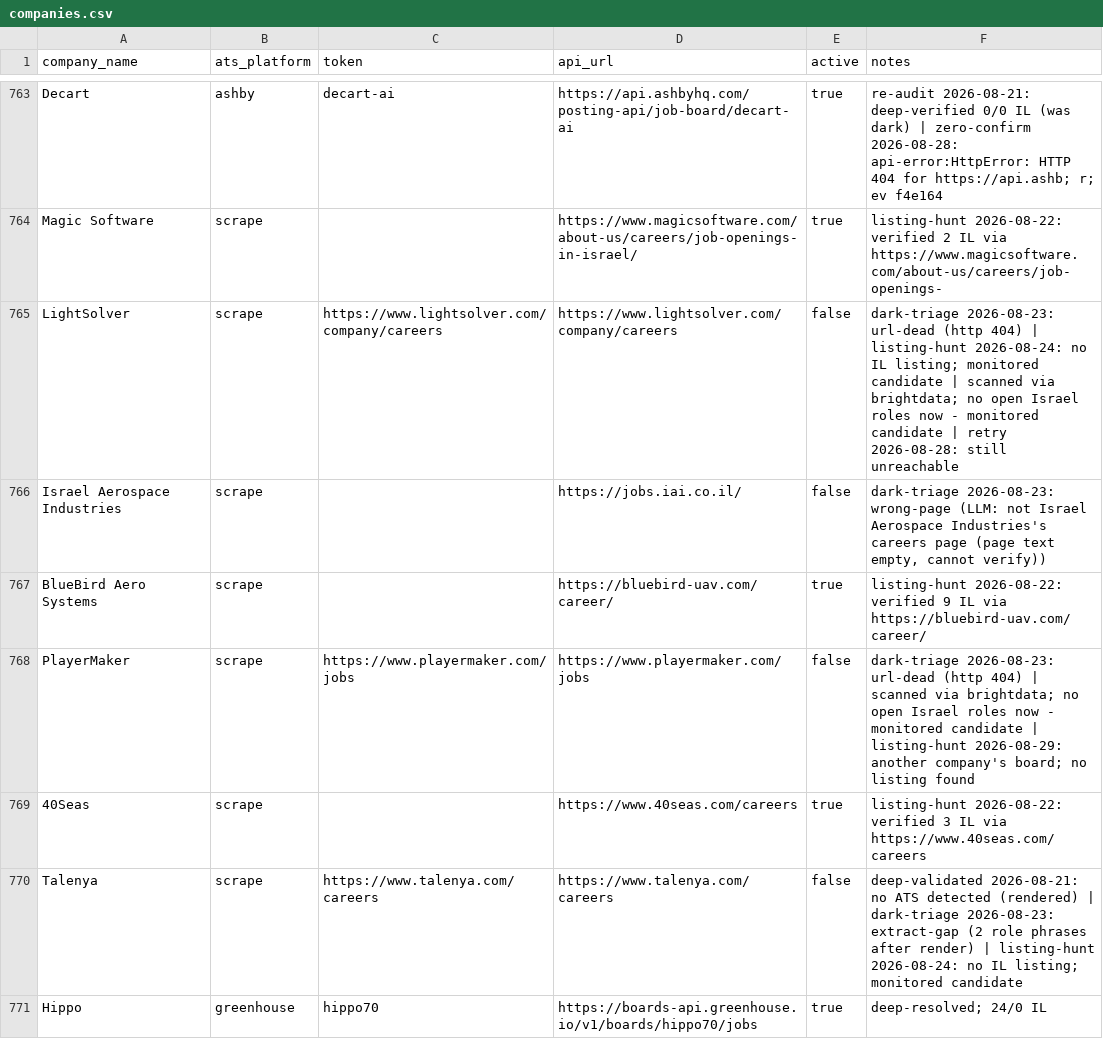
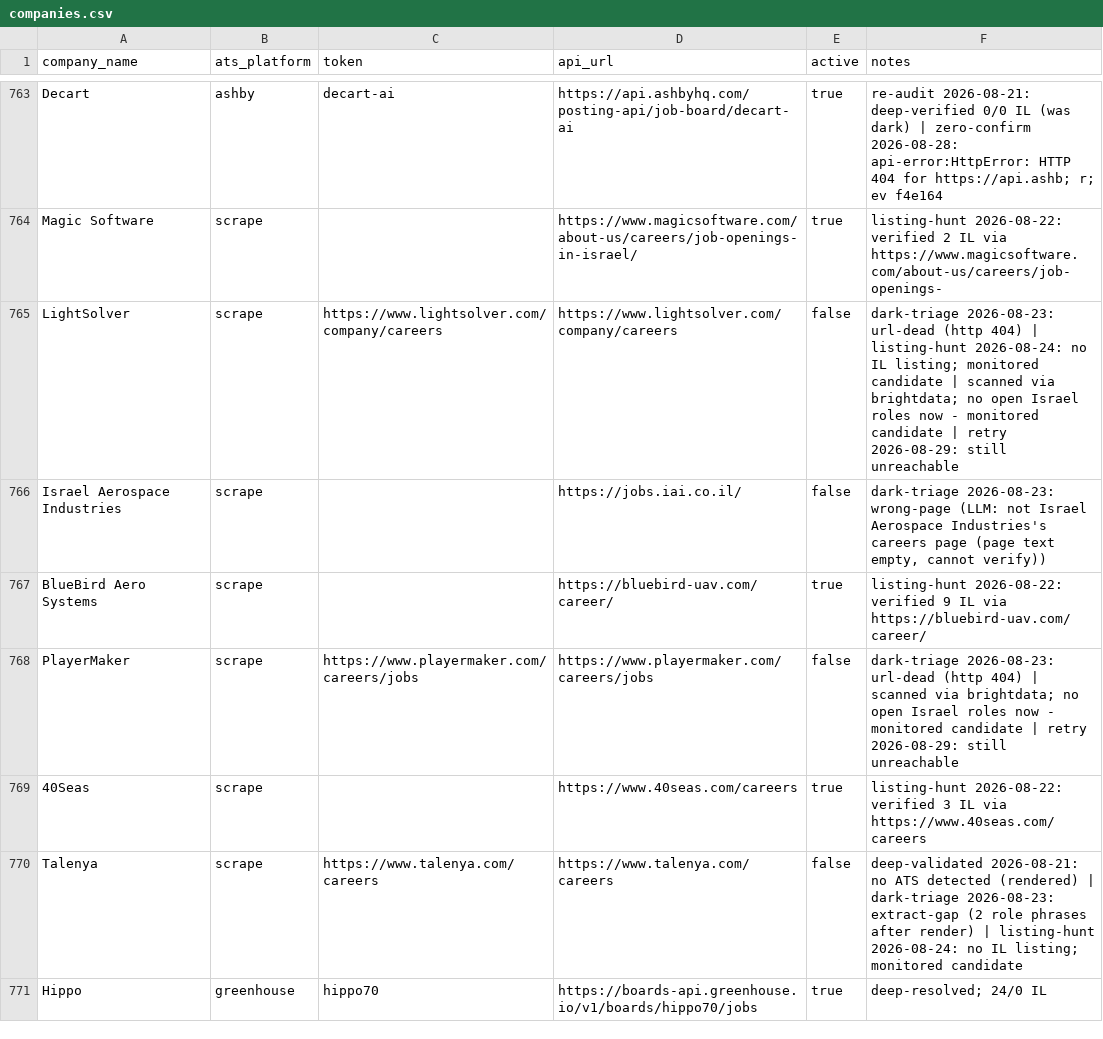
Before and after one commit to AnalystJobsIL/pipeline, a CSV file: companies.csv, drawn as a sheet; only a part is shown, gaps mark what is left out; the diff covers the shown part only.

Commit message:
retry-unreachable 2026-08-29T09:46 [skip ci]

```diff
--- a/companies.csv
+++ b/companies.csv
@@ -764,6 +764,6 @@ Decart,ashby,decart-ai,https://api.ashbyhq.com/posting-api/job-board/decart-ai,t
 Magic Software,scrape,,https://www.magicsoftware.com/about-us/careers/job-openings-in-israel/,true,listing-hunt 2026-08-22: verified 2 IL via https://www.magicsoftware.com/about-us/careers/job-openings-
-LightSolver,scrape,https://www.lightsolver.com/company/careers,https://www.lightsolver.com/company/careers,false,dark-triage 2026-08-23: url-dead (http 404) | listing-hunt 2026-08-24: no IL listing; monitored candidate | scanned via brightdata; no open Israel roles now - monitored candidate | retry 2026-08-28: still unreachable
+LightSolver,scrape,https://www.lightsolver.com/company/careers,https://www.lightsolver.com/company/careers,false,dark-triage 2026-08-23: url-dead (http 404) | listing-hunt 2026-08-24: no IL listing; monitored candidate | scanned via brightdata; no open Israel roles now - monitored candidate | retry 2026-08-29: still unreachable
 Israel Aerospace Industries,scrape,,https://jobs.iai.co.il/,false,"dark-triage 2026-08-23: wrong-page (LLM: not Israel Aerospace Industries's careers page (page text empty, cannot verify))"
 BlueBird Aero Systems,scrape,,https://bluebird-uav.com/career/,true,listing-hunt 2026-08-22: verified 9 IL via https://bluebird-uav.com/career/
-PlayerMaker,scrape,https://www.playermaker.com/jobs,https://www.playermaker.com/jobs,false,dark-triage 2026-08-23: url-dead (http 404) | scanned via brightdata; no open Israel roles now - monitored candidate | listing-hunt 2026-08-29: another company's board; no listing found
+PlayerMaker,scrape,https://www.playermaker.com/careers/jobs,https://www.playermaker.com/careers/jobs,false,dark-triage 2026-08-23: url-dead (http 404) | scanned via brightdata; no open Israel roles now - monitored candidate | retry 2026-08-29: still unreachable
 40Seas,scrape,,https://www.40seas.com/careers,true,listing-hunt 2026-08-22: verified 3 IL via https://www.40seas.com/careers
```
Also changed, not shown: 59 edited cells elsewhere in this file, 1 other file.
